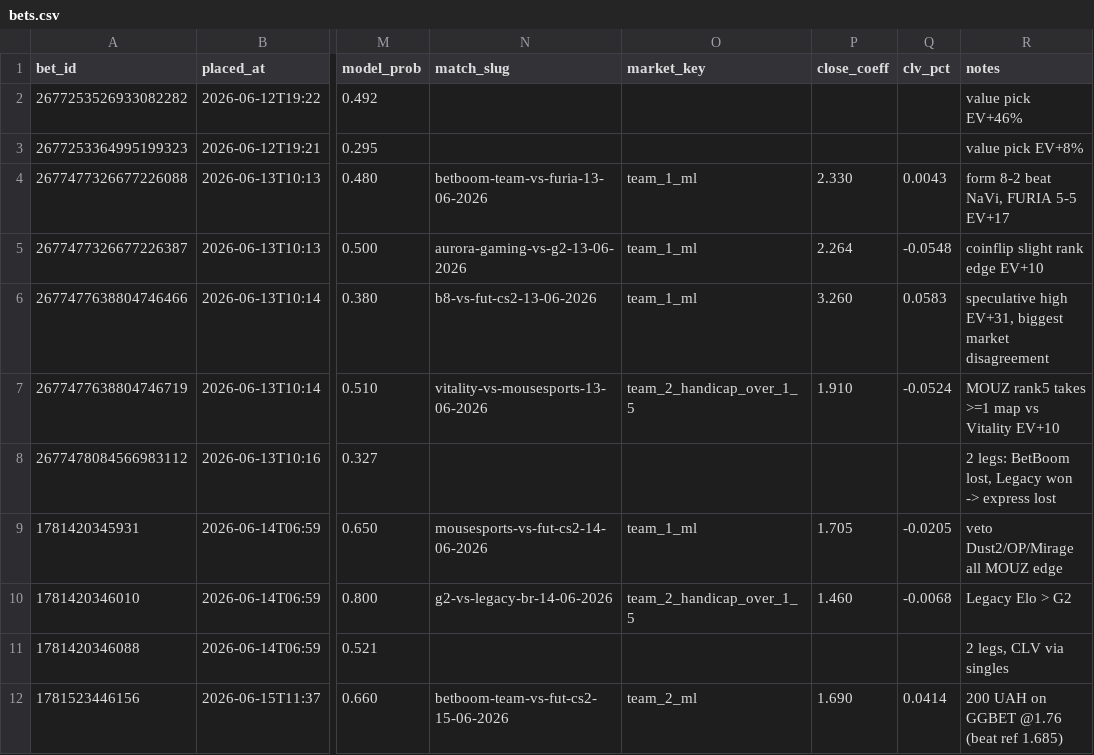
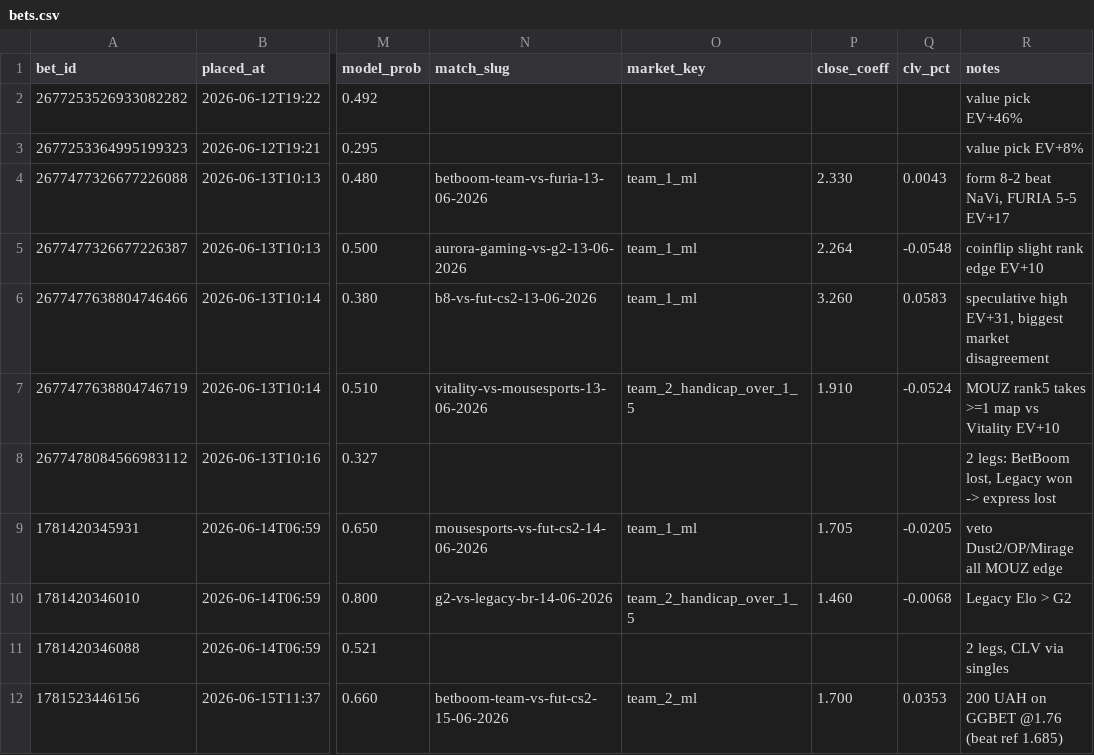
Before and after one commit to StratiiLabs/cs2-bets, a CSV file: bets.csv, drawn as a sheet; only a part is shown, gaps mark what is left out; the diff names each change by its address in the sheet, - before the commit and + after, or states it on an @@ line.

```diff
--- a/bets.csv
+++ b/bets.csv
-P12 (close_coeff): 1.690
+P12 (close_coeff): 1.700
-Q12 (clv_pct): 0.0414
+Q12 (clv_pct): 0.0353
```
